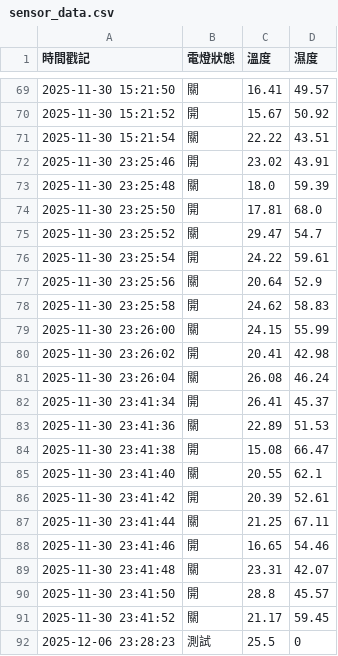
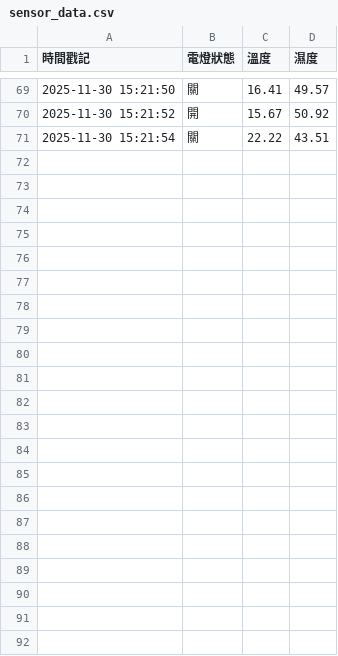
Before and after one commit to oink3388-IoT/20205_10_26_chihlee_pi_pico_Steve, a CSV file: lesson6/sensor_data.csv, drawn as a sheet; only a part is shown, gaps mark what is left out; the diff names each change by its address in the sheet, - before the commit and + after, or states it on an @@ line.

```diff
--- a/lesson6/sensor_data.csv
+++ b/lesson6/sensor_data.csv
-row 72: 2025-11-30 23:25:46 | 開 | 23.02 | 43.91
-row 73: 2025-11-30 23:25:48 | 關 | 18.0 | 59.39
-row 74: 2025-11-30 23:25:50 | 開 | 17.81 | 68.0
-row 75: 2025-11-30 23:25:52 | 關 | 29.47 | 54.7
-row 76: 2025-11-30 23:25:54 | 開 | 24.22 | 59.61
-row 77: 2025-11-30 23:25:56 | 關 | 20.64 | 52.9
-row 78: 2025-11-30 23:25:58 | 開 | 24.62 | 58.83
-row 79: 2025-11-30 23:26:00 | 關 | 24.15 | 55.99
-row 80: 2025-11-30 23:26:02 | 開 | 20.41 | 42.98
-row 81: 2025-11-30 23:26:04 | 關 | 26.08 | 46.24
-row 82: 2025-11-30 23:41:34 | 開 | 26.41 | 45.37
-row 83: 2025-11-30 23:41:36 | 關 | 22.89 | 51.53
-row 84: 2025-11-30 23:41:38 | 開 | 15.08 | 66.47
-row 85: 2025-11-30 23:41:40 | 關 | 20.55 | 62.1
-row 86: 2025-11-30 23:41:42 | 開 | 20.39 | 52.61
-row 87: 2025-11-30 23:41:44 | 關 | 21.25 | 67.11
-row 88: 2025-11-30 23:41:46 | 開 | 16.65 | 54.46
-row 89: 2025-11-30 23:41:48 | 關 | 23.31 | 42.07
-row 90: 2025-11-30 23:41:50 | 開 | 28.8 | 45.57
-row 91: 2025-11-30 23:41:52 | 關 | 21.17 | 59.45
-row 92: 2025-12-06 23:28:23 | 測試 | 25.5 | 0
```
Also changed, not shown: 13 other files.
